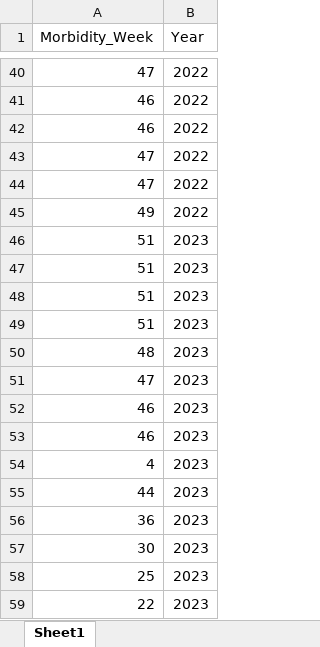
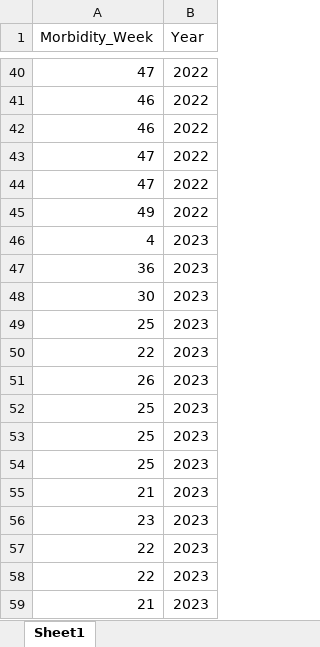
Before and after one commit to Markbangcaya/digitalforecasting, an Excel workbook: HFMD.xlsx, sheet Sheet1, drawn as a sheet; only a part is shown, gaps mark what is left out; the shorter side is filled out with more unchanged rows; values as stored, in another font and other column widths than the file's, no cell formats; removed rows and columns are numbered as before the commit, all else as after; the diff covers the shown part only; the diff names each change by its address in the sheet, - before the commit and + after, or states it on an @@ line.

```diff
--- a/HFMD.xlsx (sheet Sheet1)
+++ b/HFMD.xlsx (sheet Sheet1)
-row 46: 51 | 2023
-row 47: 51 | 2023
-row 48: 51 | 2023
-row 49: 51 | 2023
-row 50: 48 | 2023
-row 51: 47 | 2023
-row 52: 46 | 2023
-row 53: 46 | 2023
-row 55: 44 | 2023
```
Also changed, not shown: 74 added rows and 26 moved rows elsewhere in this sheet, cell formats, CHIKUNGUNYA.xlsx, LEPTOSPIROSIS.xlsx.
